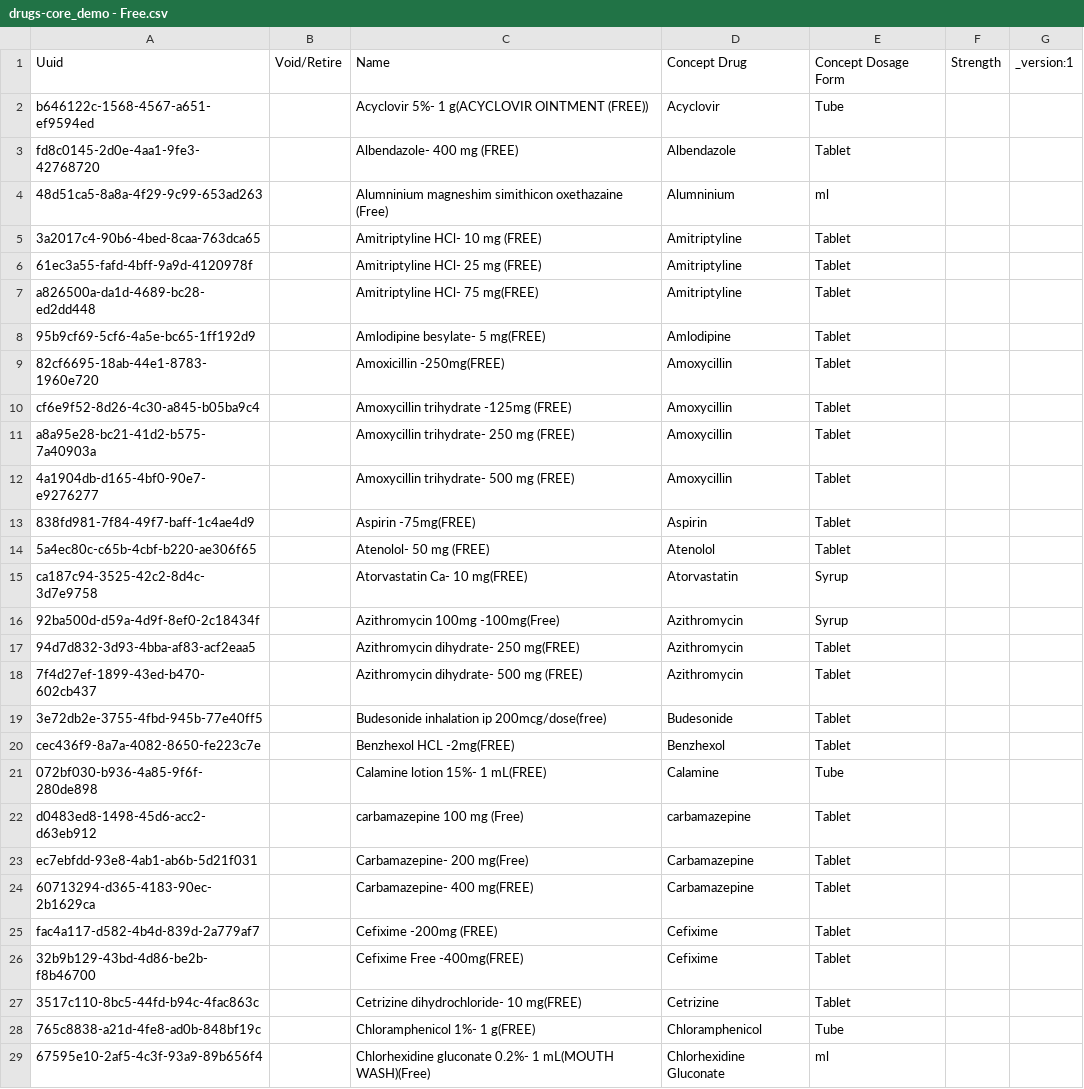
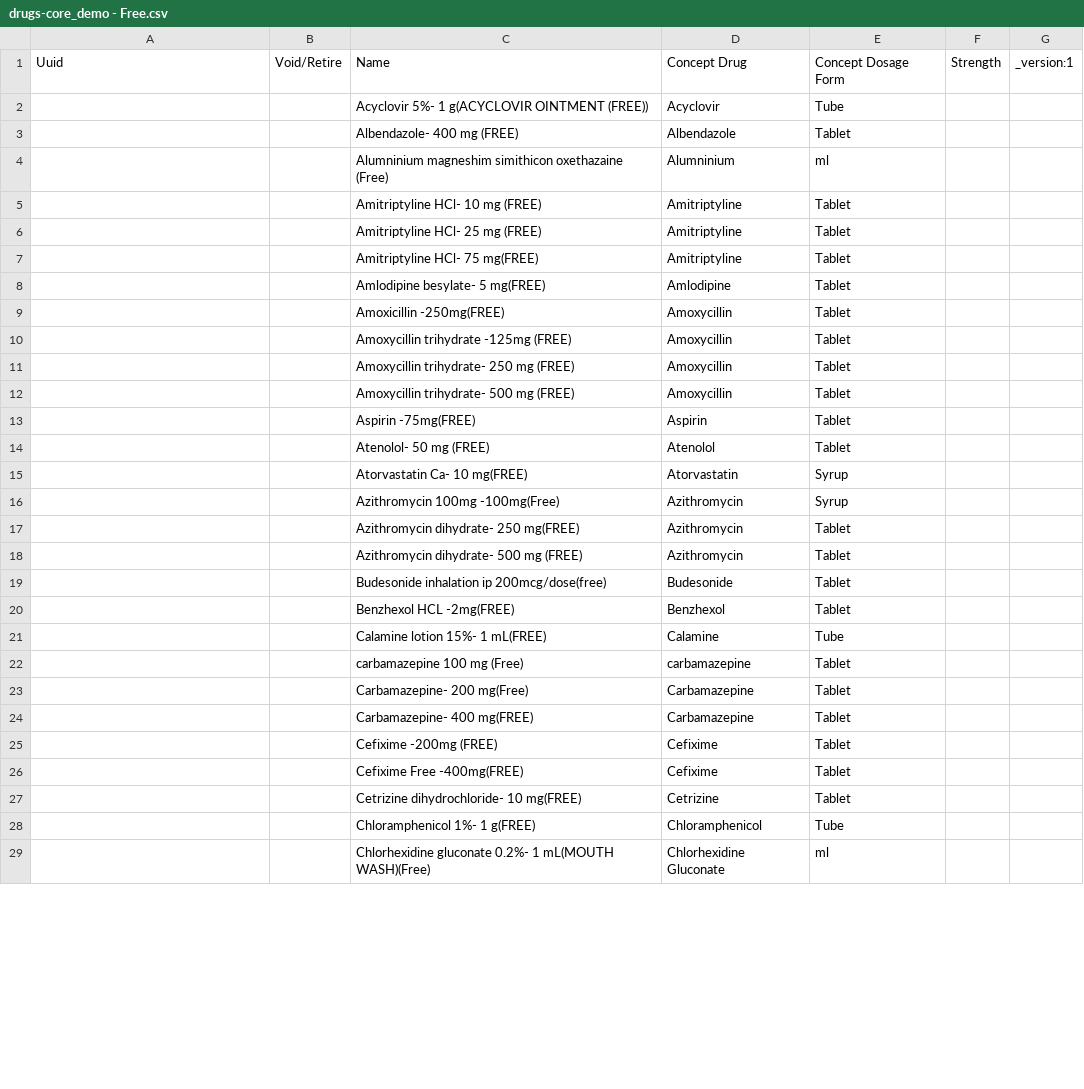
Before and after one commit to NidanHIS/openmrs-content-referenceapplication-demo, a CSV file: configuration/drugs/referenceapplication-demo/drugs-core_demo - Free.csv, drawn as a sheet; only a part is shown; the diff covers the shown part only.

```diff
--- a/configuration/drugs/referenceapplication-demo/drugs-core_demo - Free.csv
+++ b/configuration/drugs/referenceapplication-demo/drugs-core_demo - Free.csv
@@ -1,29 +1,29 @@
 Uuid,Void/Retire,Name,Concept Drug,Concept Dosage Form,Strength,_version:1
-b646122c-1568-4567-a651-ef9594ed,,Acyclovir 5%- 1 g(ACYCLOVIR OINTMENT (FREE)),Acyclovir,Tube,,
-fd8c0145-2d0e-4aa1-9fe3-42768720,,Albendazole- 400 mg (FREE),Albendazole,Tablet,,
-48d51ca5-8a8a-4f29-9c99-653ad263,,Alumninium magneshim simithicon oxethazaine (Free),Alumninium,ml,,
-3a2017c4-90b6-4bed-8caa-763dca65,,Amitriptyline HCl- 10 mg (FREE),Amitriptyline,Tablet,,
-61ec3a55-fafd-4bff-9a9d-4120978f,,Amitriptyline HCl- 25 mg (FREE),Amitriptyline,Tablet,,
-a826500a-da1d-4689-bc28-ed2dd448,,Amitriptyline HCl- 75 mg(FREE),Amitriptyline,Tablet,,
-95b9cf69-5cf6-4a5e-bc65-1ff192d9,,Amlodipine besylate- 5 mg(FREE),Amlodipine,Tablet,,
-82cf6695-18ab-44e1-8783-1960e720,,Amoxicillin -250mg(FREE),Amoxycillin,Tablet,,
-cf6e9f52-8d26-4c30-a845-b05ba9c4,,Amoxycillin trihydrate -125mg (FREE),Amoxycillin,Tablet,,
-a8a95e28-bc21-41d2-b575-7a40903a,,Amoxycillin trihydrate- 250 mg (FREE),Amoxycillin,Tablet,,
-4a1904db-d165-4bf0-90e7-e9276277,,Amoxycillin trihydrate- 500 mg (FREE),Amoxycillin,Tablet,,
-838fd981-7f84-49f7-baff-1c4ae4d9,,Aspirin -75mg(FREE),Aspirin,Tablet,,
-5a4ec80c-c65b-4cbf-b220-ae306f65,,Atenolol- 50 mg (FREE),Atenolol,Tablet,,
-ca187c94-3525-42c2-8d4c-3d7e9758,,Atorvastatin Ca- 10 mg(FREE),Atorvastatin,Syrup,,
-92ba500d-d59a-4d9f-8ef0-2c18434f,,Azithromycin 100mg -100mg(Free),Azithromycin,Syrup,,
-94d7d832-3d93-4bba-af83-acf2eaa5,,Azithromycin dihydrate- 250 mg(FREE),Azithromycin,Tablet,,
-7f4d27ef-1899-43ed-b470-602cb437,,Azithromycin dihydrate- 500 mg (FREE),Azithromycin,Tablet,,
-3e72db2e-3755-4fbd-945b-77e40ff5,,Budesonide inhalation ip 200mcg/dose(free),Budesonide,Tablet,,
-cec436f9-8a7a-4082-8650-fe223c7e,,Benzhexol HCL -2mg(FREE),Benzhexol,Tablet,,
-072bf030-b936-4a85-9f6f-280de898,,Calamine lotion 15%- 1 mL(FREE),Calamine,Tube,,
-d0483ed8-1498-45d6-acc2-d63eb912,,carbamazepine 100 mg (Free),carbamazepine,Tablet,,
-ec7ebfdd-93e8-4ab1-ab6b-5d21f031,,Carbamazepine- 200 mg(Free),Carbamazepine,Tablet,,
-60713294-d365-4183-90ec-2b1629ca,,Carbamazepine- 400 mg(FREE),Carbamazepine,Tablet,,
-fac4a117-d582-4b4d-839d-2a779af7,,Cefixime -200mg (FREE),Cefixime,Tablet,,
-32b9b129-43bd-4d86-be2b-f8b46700,,Cefixime Free -400mg(FREE),Cefixime,Tablet,,
-3517c110-8bc5-44fd-b94c-4fac863c,,Cetrizine dihydrochloride- 10 mg(FREE),Cetrizine,Tablet,,
-765c8838-a21d-4fe8-ad0b-848bf19c,,Chloramphenicol 1%- 1 g(FREE),Chloramphenicol,Tube,,
-67595e10-2af5-4c3f-93a9-89b656f4,,Chlorhexidine gluconate 0.2%- 1 mL(MOUTH WASH)(Free),Chlorhexidine Gluconate,ml,,
+,,Acyclovir 5%- 1 g(ACYCLOVIR OINTMENT (FREE)),Acyclovir,Tube,,
+,,Albendazole- 400 mg (FREE),Albendazole,Tablet,,
+,,Alumninium magneshim simithicon oxethazaine (Free),Alumninium,ml,,
+,,Amitriptyline HCl- 10 mg (FREE),Amitriptyline,Tablet,,
+,,Amitriptyline HCl- 25 mg (FREE),Amitriptyline,Tablet,,
+,,Amitriptyline HCl- 75 mg(FREE),Amitriptyline,Tablet,,
+,,Amlodipine besylate- 5 mg(FREE),Amlodipine,Tablet,,
+,,Amoxicillin -250mg(FREE),Amoxycillin,Tablet,,
+,,Amoxycillin trihydrate -125mg (FREE),Amoxycillin,Tablet,,
+,,Amoxycillin trihydrate- 250 mg (FREE),Amoxycillin,Tablet,,
+,,Amoxycillin trihydrate- 500 mg (FREE),Amoxycillin,Tablet,,
+,,Aspirin -75mg(FREE),Aspirin,Tablet,,
+,,Atenolol- 50 mg (FREE),Atenolol,Tablet,,
+,,Atorvastatin Ca- 10 mg(FREE),Atorvastatin,Syrup,,
+,,Azithromycin 100mg -100mg(Free),Azithromycin,Syrup,,
+,,Azithromycin dihydrate- 250 mg(FREE),Azithromycin,Tablet,,
+,,Azithromycin dihydrate- 500 mg (FREE),Azithromycin,Tablet,,
+,,Budesonide inhalation ip 200mcg/dose(free),Budesonide,Tablet,,
+,,Benzhexol HCL -2mg(FREE),Benzhexol,Tablet,,
+,,Calamine lotion 15%- 1 mL(FREE),Calamine,Tube,,
+,,carbamazepine 100 mg (Free),carbamazepine,Tablet,,
+,,Carbamazepine- 200 mg(Free),Carbamazepine,Tablet,,
+,,Carbamazepine- 400 mg(FREE),Carbamazepine,Tablet,,
+,,Cefixime -200mg (FREE),Cefixime,Tablet,,
+,,Cefixime Free -400mg(FREE),Cefixime,Tablet,,
+,,Cetrizine dihydrochloride- 10 mg(FREE),Cetrizine,Tablet,,
+,,Chloramphenicol 1%- 1 g(FREE),Chloramphenicol,Tube,,
+,,Chlorhexidine gluconate 0.2%- 1 mL(MOUTH WASH)(Free),Chlorhexidine Gluconate,ml,,
```
Also changed, not shown: 82 edited cells elsewhere in this file, configuration/concepts/referenceapplication-demo/convsets-core_demo.csv, 6 other files.
